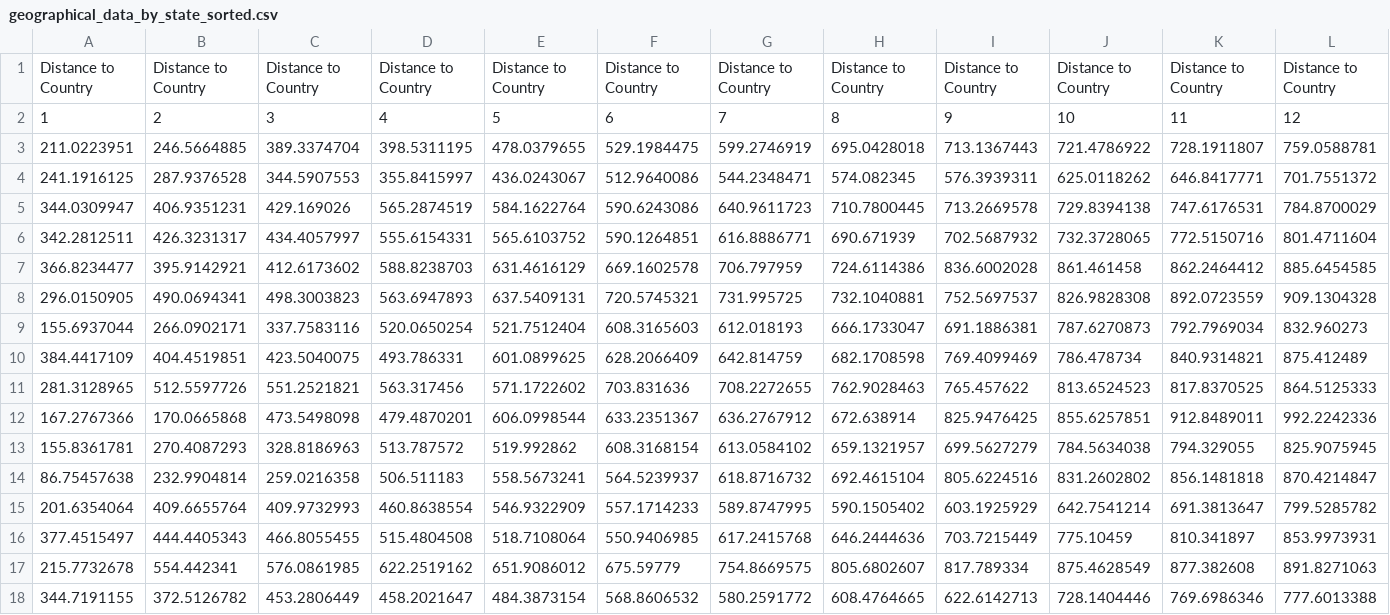
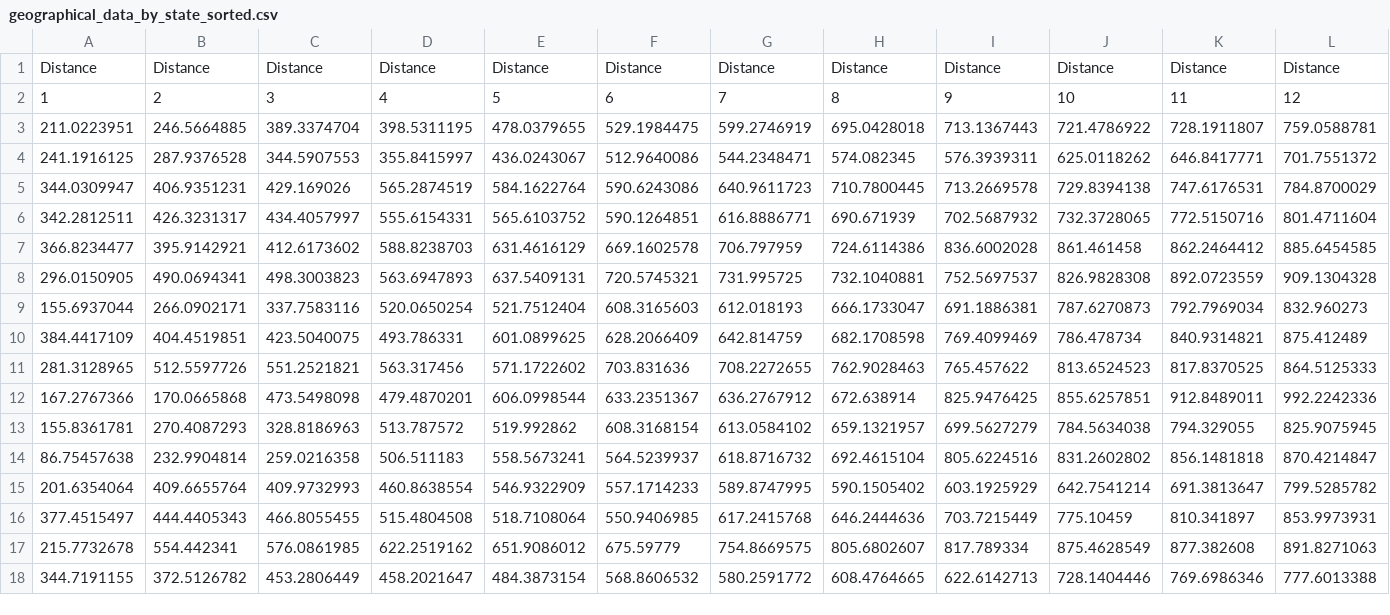
Before and after one commit to Alvaroguijarro97/ML_Group_Project, a CSV file: wrangled data/geographical_data_by_state_sorted.csv, drawn as a sheet; only a part is shown; the diff covers the shown part only; the diff names each change by its address in the sheet, - before the commit and + after, or states it on an @@ line.

```diff
--- a/wrangled data/geographical_data_by_state_sorted.csv
+++ b/wrangled data/geographical_data_by_state_sorted.csv
-A1: Distance to Country
+A1: Distance
-B1: Distance to Country
+B1: Distance
-C1: Distance to Country
+C1: Distance
-D1: Distance to Country
+D1: Distance
-E1: Distance to Country
+E1: Distance
-F1: Distance to Country
+F1: Distance
-G1: Distance to Country
+G1: Distance
-H1: Distance to Country
+H1: Distance
-I1: Distance to Country
+I1: Distance
-J1: Distance to Country
+J1: Distance
-K1: Distance to Country
+K1: Distance
-L1: Distance to Country
+L1: Distance
```
Also changed, not shown: 19 edited cells elsewhere in this file, 1 other file.
